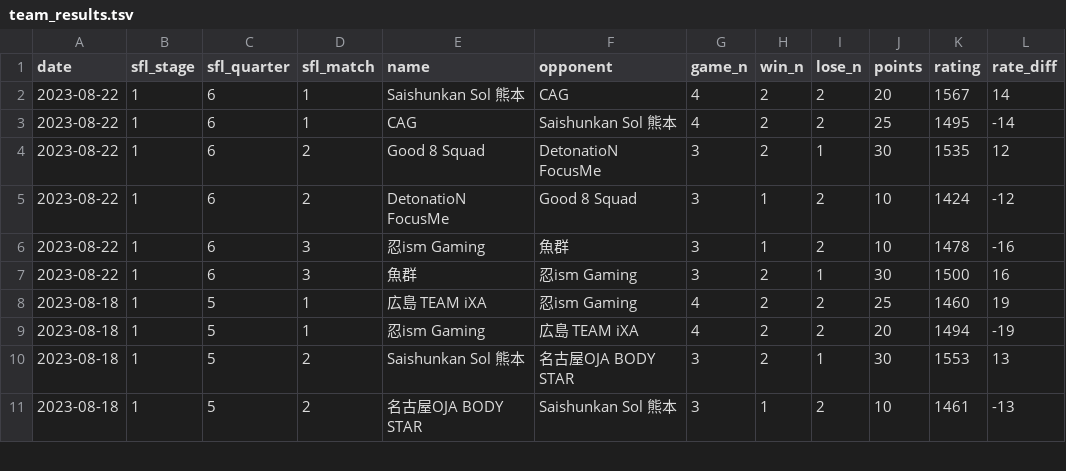
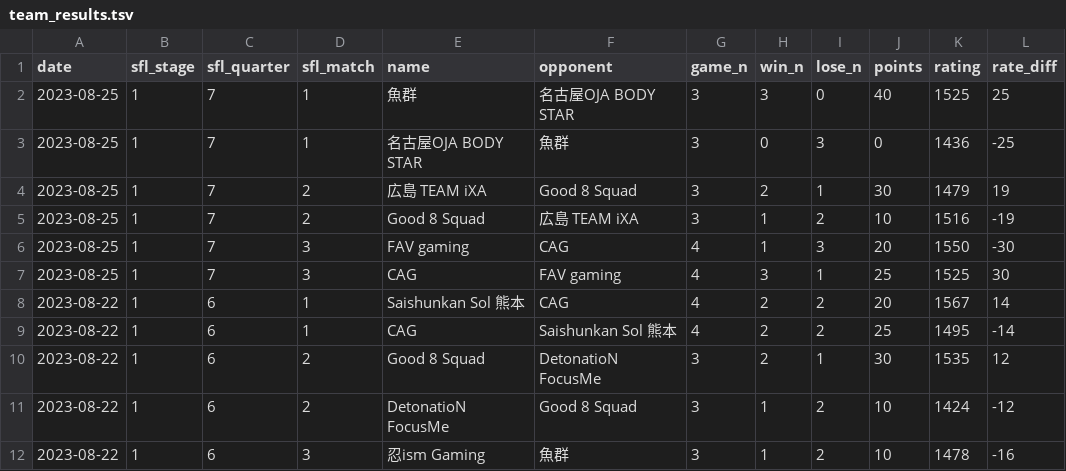
Before and after one commit to A-tilol/fg-ratings, a TSV file: ui/src/assets/sfl_2023/team_results.tsv, drawn as a sheet; only a part is shown; the shorter side is filled out with more unchanged rows; the diff names each change by its address in the sheet, - before the commit and + after, or states it on an @@ line.

```diff
--- a/ui/src/assets/sfl_2023/team_results.tsv
+++ b/ui/src/assets/sfl_2023/team_results.tsv
+row 2: 2023-08-25 | 1 | 7 | 1 | 魚群 | 名古屋OJA BODY STAR | 3 | 3 | 0 | 40 | 1525 | 25
+row 3: 2023-08-25 | 1 | 7 | 1 | 名古屋OJA BODY STAR | 魚群 | 3 | 0 | 3 | 0 | 1436 | -25
+row 4: 2023-08-25 | 1 | 7 | 2 | 広島 TEAM iXA | Good 8 Squad | 3 | 2 | 1 | 30 | 1479 | 19
+row 5: 2023-08-25 | 1 | 7 | 2 | Good 8 Squad | 広島 TEAM iXA | 3 | 1 | 2 | 10 | 1516 | -19
+row 6: 2023-08-25 | 1 | 7 | 3 | FAV gaming | CAG | 4 | 1 | 3 | 20 | 1550 | -30
+row 7: 2023-08-25 | 1 | 7 | 3 | CAG | FAV gaming | 4 | 3 | 1 | 25 | 1525 | 30
```
Also changed, not shown: data/sfl_2023/player_data.tsv, 9 other files.
